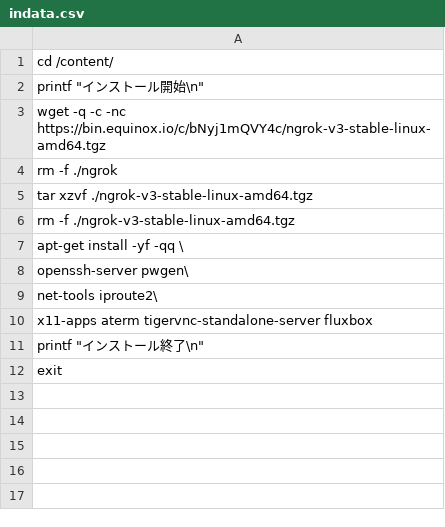
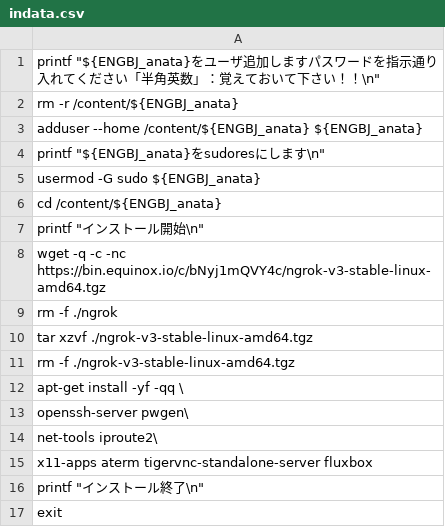
Before and after one commit to engbjapan/Programming, a CSV file: TestG/indata.csv, drawn as a sheet.

Commit message:
ごめんね

```diff
--- a/TestG/indata.csv
+++ b/TestG/indata.csv
@@ -1,2 +1,7 @@
-cd /content/
+printf "${ENGBJ_anata}をユーザ追加しますパスワードを指示通り入れてください「半角英数」：覚えておいて下さい！！\n"
+rm -r /content/${ENGBJ_anata}
+adduser --home /content/${ENGBJ_anata} ${ENGBJ_anata}
+printf "${ENGBJ_anata}をsudoresにします\n"
+usermod -G sudo ${ENGBJ_anata}
+cd /content/${ENGBJ_anata}
 printf "インストール開始\n"
```
